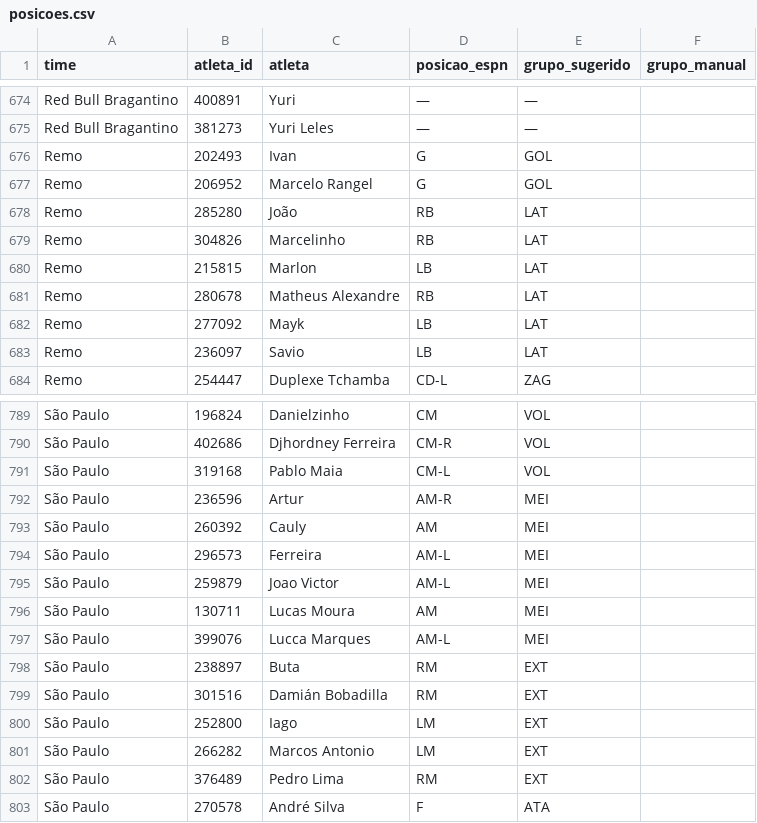
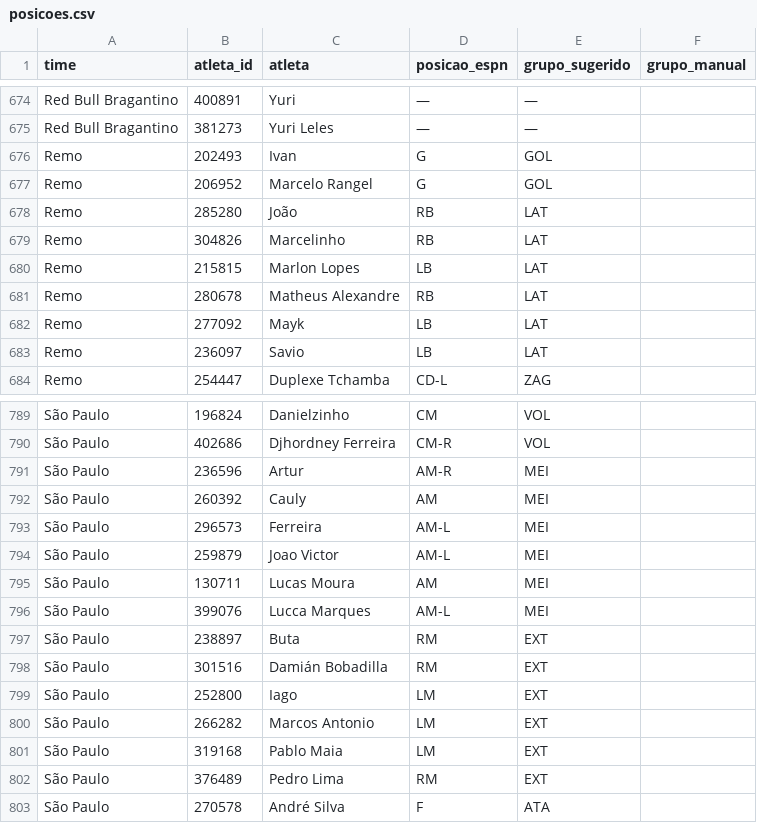
Before and after one commit to brunoputi/minutagem, a CSV file: posicoes.csv, drawn as a sheet; only a part is shown, gaps mark what is left out.

```diff
--- a/posicoes.csv
+++ b/posicoes.csv
@@ -679,3 +679,3 @@ Remo;285280;João;RB;LAT;
 Remo;304826;Marcelinho;RB;LAT;
-Remo;215815;Marlon;LB;LAT;
+Remo;215815;Marlon Lopes;LB;LAT;
 Remo;280678;Matheus Alexandre;RB;LAT;
@@ -790,3 +790,2 @@ São Paulo;196824;Danielzinho;CM;VOL;
 São Paulo;402686;Djhordney Ferreira;CM-R;VOL;
-São Paulo;319168;Pablo Maia;CM-L;VOL;
 São Paulo;236596;Artur;AM-R;MEI;
@@ -801,2 +800,3 @@ São Paulo;252800;Iago;LM;EXT;
 São Paulo;266282;Marcos Antonio;LM;EXT;
+São Paulo;319168;Pablo Maia;LM;EXT;
 São Paulo;376489;Pedro Lima;RM;EXT;
```
Also changed, not shown: 3 other files.
